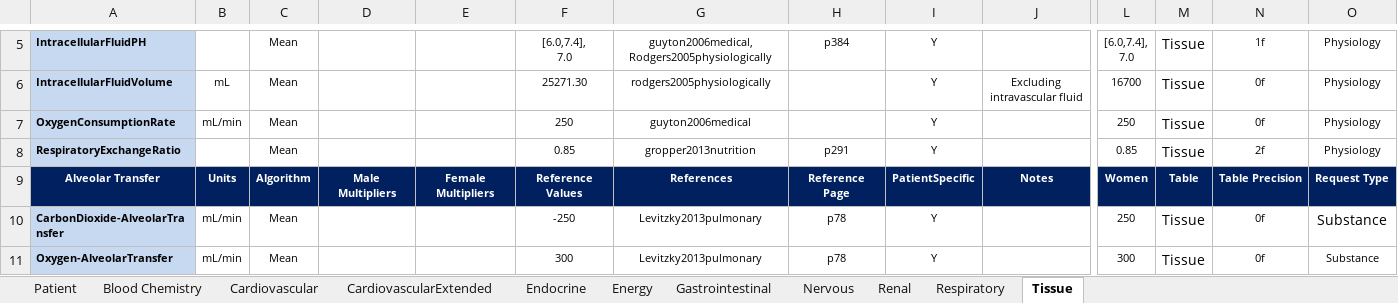
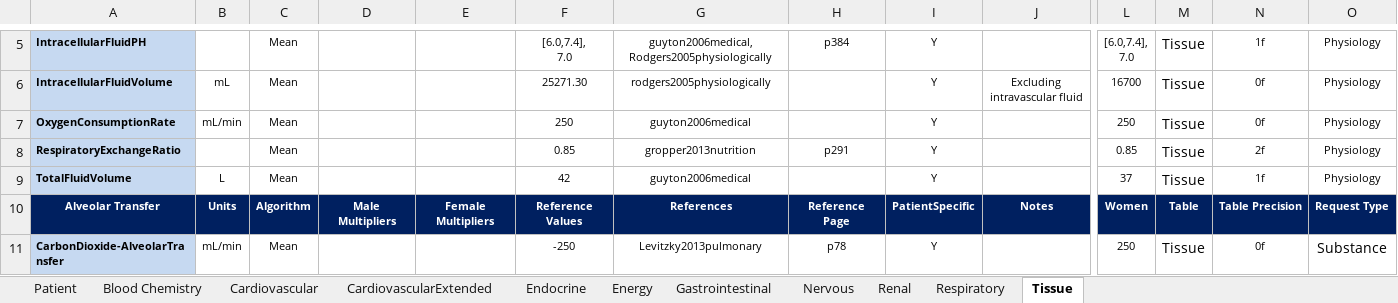
Before and after one commit to Buzzardleg2000/Pulse, an Excel workbook: data/human/adult/validation/SystemValidationData.xlsx, sheet Tissue, drawn as a sheet; only a part is shown, gaps mark what is left out; the shorter side is filled out with more unchanged rows; values as stored, in another font and other column widths than the file's, no borders; rows hold the shown columns only; the diff names each change by its address in the sheet, - before the commit and + after, or states it on an @@ line.

Commit message:
Add total fluid volume to Tissue validation spreadsheet.

```diff
--- a/data/human/adult/validation/SystemValidationData.xlsx (sheet Tissue)
+++ b/data/human/adult/validation/SystemValidationData.xlsx (sheet Tissue)
+row 9: TotalFluidVolume | L | Mean |  |  | 42 | guyton2006medical |  | Y |  | 37 | Tissue | 1f | Physiology
```
